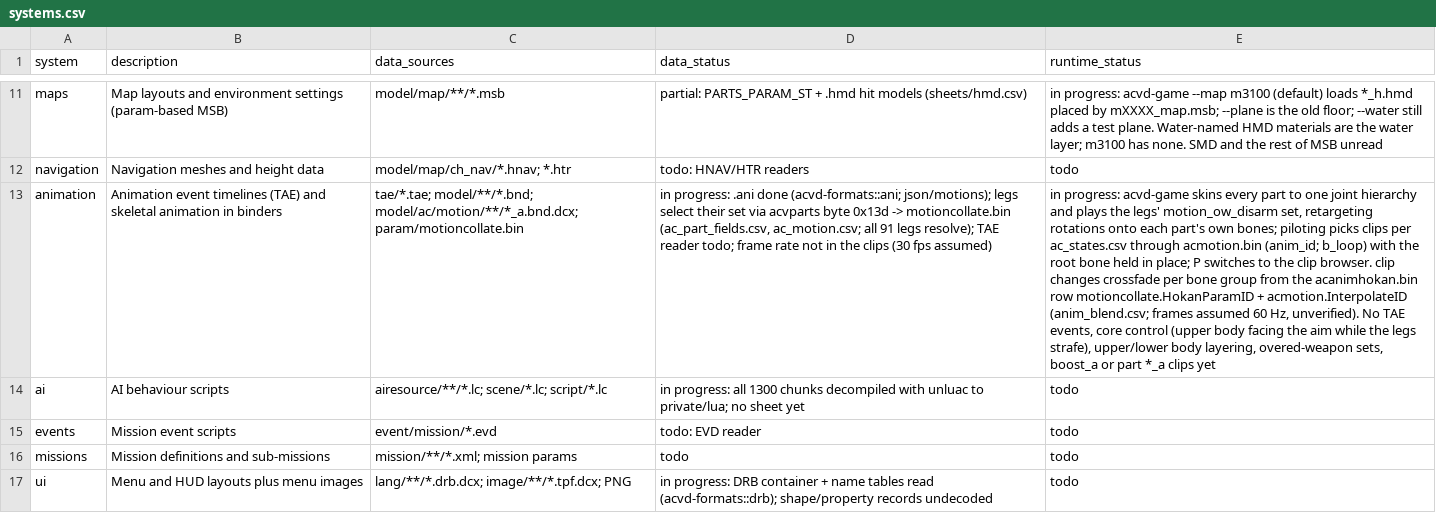
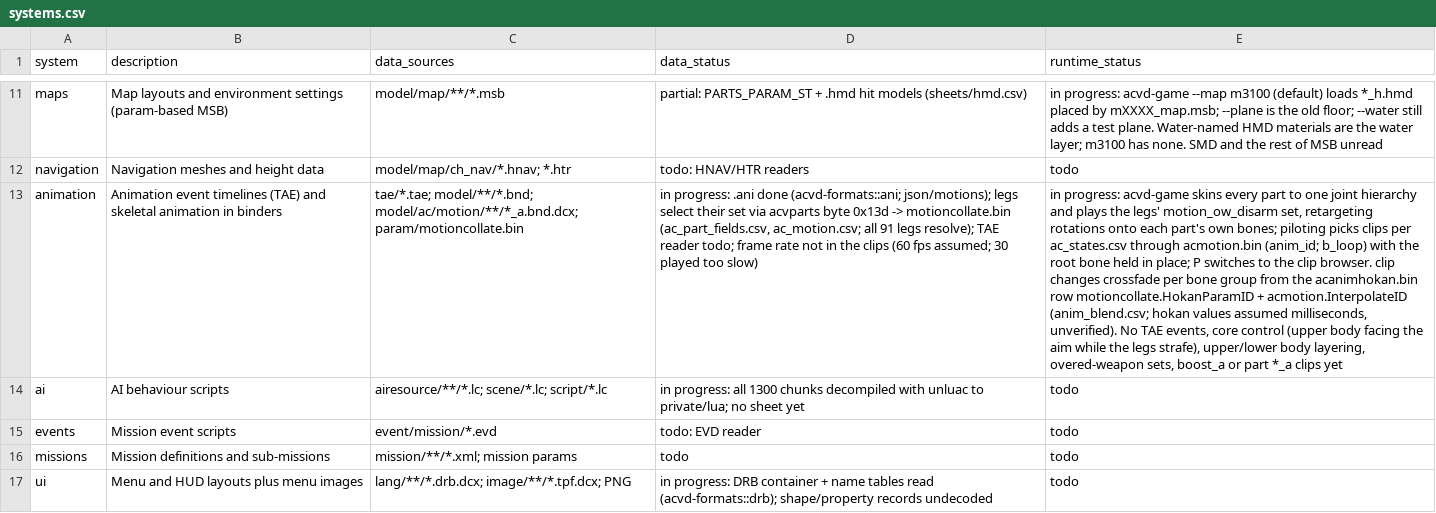
Before and after one commit to ninjagodino/ArmoredCoreRustRewrite, a CSV file: sheets/systems.csv, drawn as a sheet; only a part is shown, gaps mark what is left out; the diff names each change by its address in the sheet, - before the commit and + after, or states it on an @@ line.

```diff
--- a/sheets/systems.csv
+++ b/sheets/systems.csv
-D13 (data_status): …the clips (30 fps assumed)
+D13 (data_status): …the clips (60 fps assumed; 30 played too slow)
-E13 (runtime_status): …acmotion.InterpolateID (anim_blend.csv; frames assumed 60 Hz, unverified). No…
+E13 (runtime_status): …acmotion.InterpolateID (anim_blend.csv; hokan values assumed milliseconds, unverified). No…
```
Also changed, not shown: sheets/anim_blend.csv, 2 other files.
